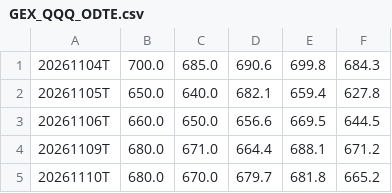
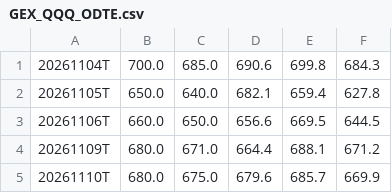
Before and after one commit to igack/gex-seeds, a CSV file: data/GEX_QQQ_ODTE.csv, drawn as a sheet.

```diff
--- a/data/GEX_QQQ_ODTE.csv
+++ b/data/GEX_QQQ_ODTE.csv
@@ -4,2 +4,2 @@
 20261109T,680.0,671.0,664.4,688.1,671.2
-20261110T,680.0,670.0,679.7,681.8,665.2
+20261110T,680.0,675.0,679.6,685.7,669.9
```
Also changed, not shown: 3 other files.
